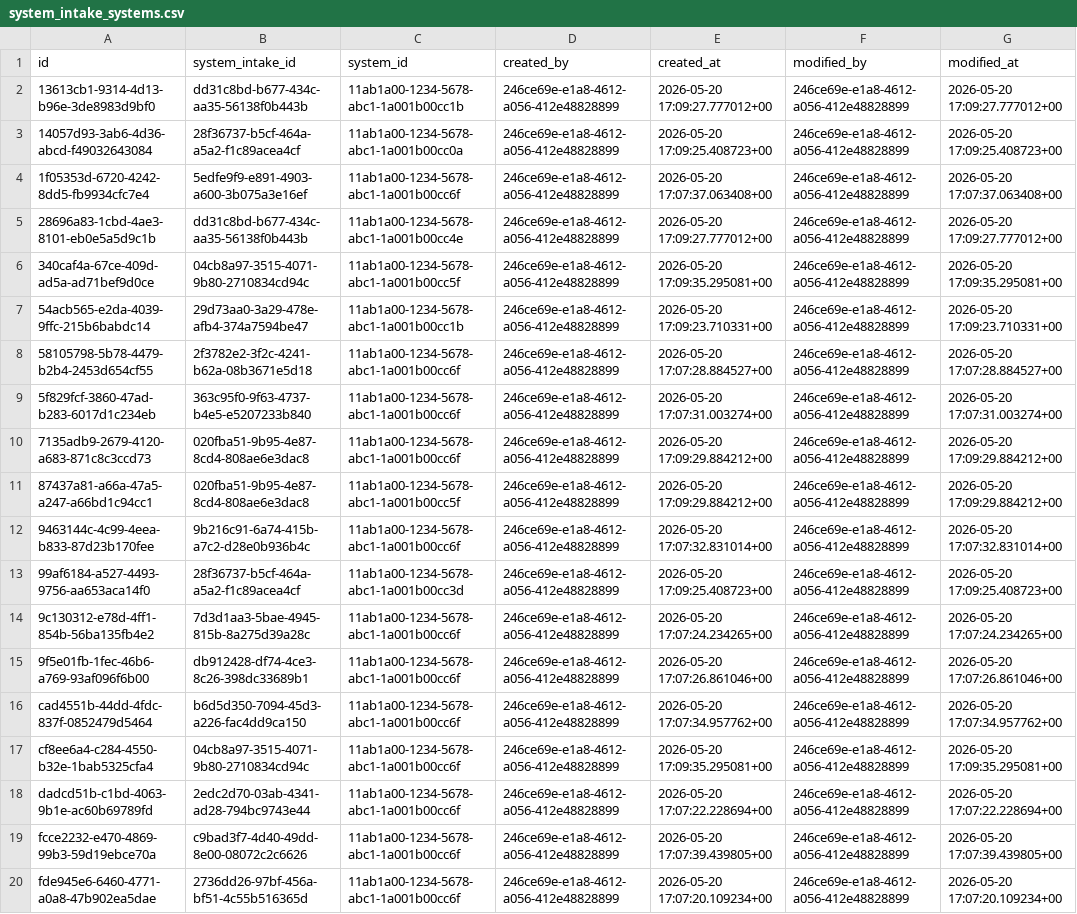
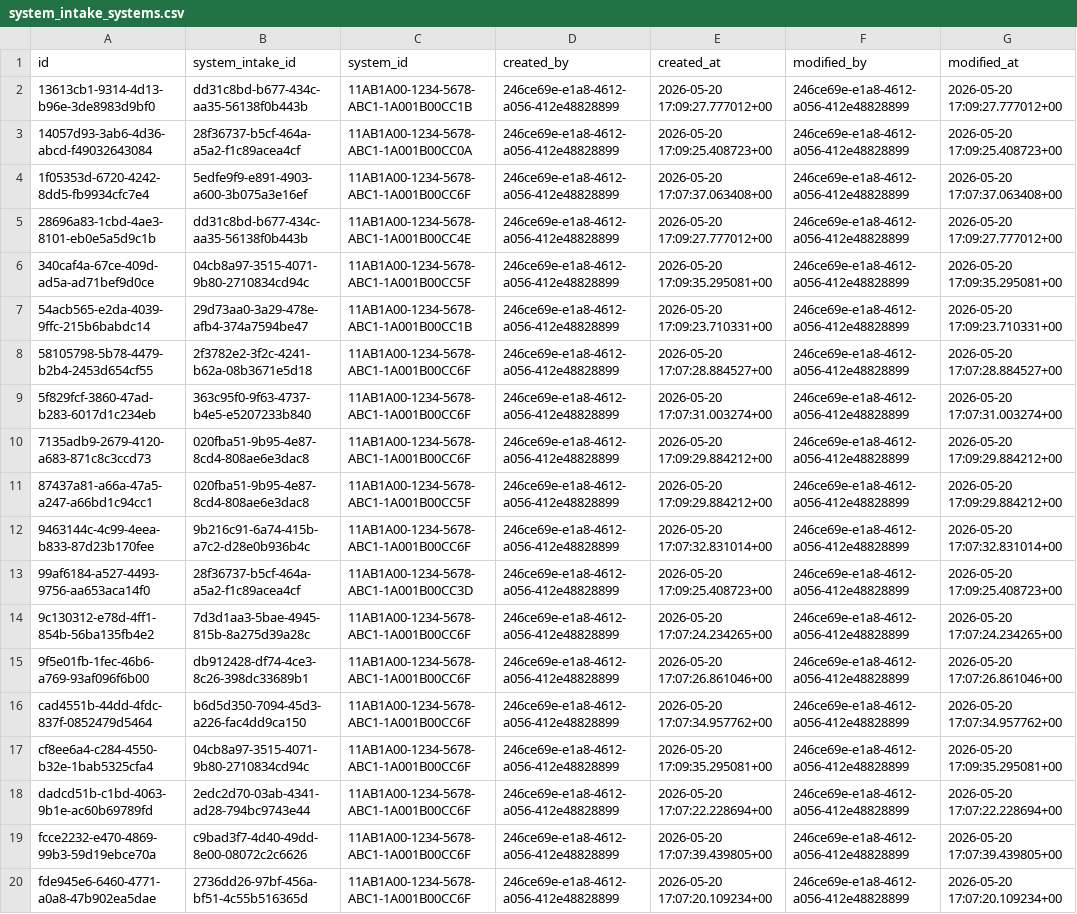
Before and after one commit to CMS-Enterprise/power-platform-webres, a CSV file: apps/it-governance/migrations/easi-dev-data/system_intake_systems.csv, drawn as a sheet; only a part is shown; the diff names each change by its address in the sheet, - before the commit and + after, or states it on an @@ line.

```diff
--- a/apps/it-governance/migrations/easi-dev-data/system_intake_systems.csv
+++ b/apps/it-governance/migrations/easi-dev-data/system_intake_systems.csv
-C2 (system_id): 11ab1a00-1234-5678-abc1-1a001b00cc1b
+C2 (system_id): 11AB1A00-1234-5678-ABC1-1A001B00CC1B
-C3 (system_id): 11ab1a00-1234-5678-abc1-1a001b00cc0a
+C3 (system_id): 11AB1A00-1234-5678-ABC1-1A001B00CC0A
-C4 (system_id): 11ab1a00-1234-5678-abc1-1a001b00cc6f
+C4 (system_id): 11AB1A00-1234-5678-ABC1-1A001B00CC6F
-C5 (system_id): 11ab1a00-1234-5678-abc1-1a001b00cc4e
+C5 (system_id): 11AB1A00-1234-5678-ABC1-1A001B00CC4E
-C6 (system_id): 11ab1a00-1234-5678-abc1-1a001b00cc5f
+C6 (system_id): 11AB1A00-1234-5678-ABC1-1A001B00CC5F
-C7 (system_id): 11ab1a00-1234-5678-abc1-1a001b00cc1b
+C7 (system_id): 11AB1A00-1234-5678-ABC1-1A001B00CC1B
-C8:C10 (system_id): 11ab1a00-1234-5678-abc1-1a001b00cc6f
+C8:C10 (system_id): 11AB1A00-1234-5678-ABC1-1A001B00CC6F
-C11 (system_id): 11ab1a00-1234-5678-abc1-1a001b00cc5f
+C11 (system_id): 11AB1A00-1234-5678-ABC1-1A001B00CC5F
-C12 (system_id): 11ab1a00-1234-5678-abc1-1a001b00cc6f
+C12 (system_id): 11AB1A00-1234-5678-ABC1-1A001B00CC6F
-C13 (system_id): 11ab1a00-1234-5678-abc1-1a001b00cc3d
+C13 (system_id): 11AB1A00-1234-5678-ABC1-1A001B00CC3D
-C14:C20 (system_id): 11ab1a00-1234-5678-abc1-1a001b00cc6f
+C14:C20 (system_id): 11AB1A00-1234-5678-ABC1-1A001B00CC6F
```
Also changed, not shown: 1 other file.
